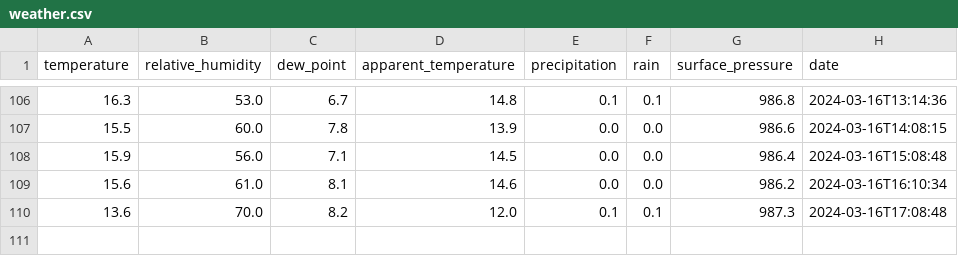
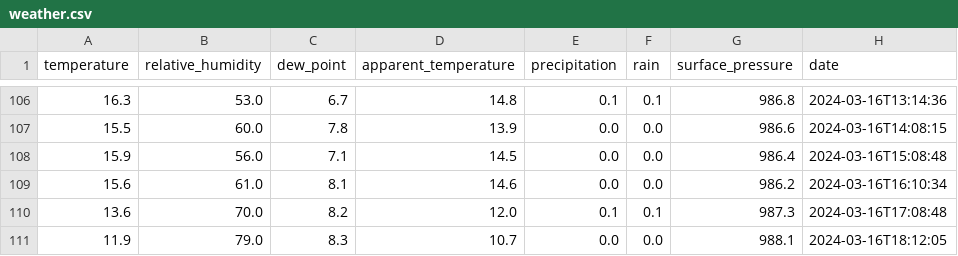
Before and after one commit to perkzen/mbajk-ml-web-service, a CSV file: data/raw/weather.csv, drawn as a sheet; only a part is shown, gaps mark what is left out.

```diff
--- a/data/raw/weather.csv
+++ b/data/raw/weather.csv
@@ -110 +110,2 @@ temperature,relative_humidity,dew_point,apparent_temperature,precipitation,rain,
 13.6,70.0,8.2,12.0,0.1,0.1,987.3,2024-03-16T17:08:48
+11.9,79.0,8.3,10.7,0.0,0.0,988.1,2024-03-16T18:12:05
```
Also changed, not shown: data/raw/mbajk_stations.csv.
